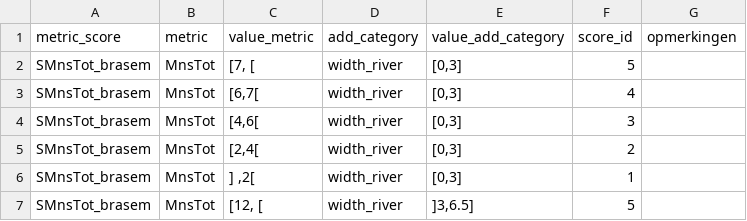
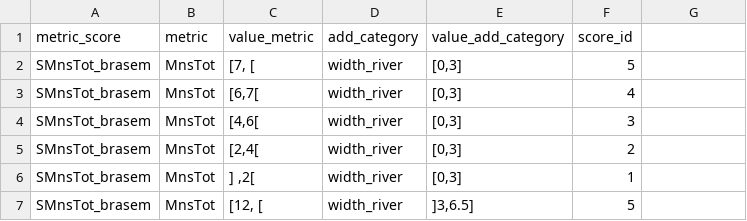
Before and after one commit to inbo/EQRfishes, a CSV file: inst/extdata/calculate_metric_score.csv, drawn as a sheet; only a part is shown; the diff names each change by its address in the sheet, - before the commit and + after, or states it on an @@ line.

Commit message:
calculate_metric_score.csv: remove empty column 'opmerkingen'

```diff
--- a/inst/extdata/calculate_metric_score.csv
+++ b/inst/extdata/calculate_metric_score.csv
-G1: opmerkingen
+G1: (empty)
```
Also changed, not shown: 1 other file.
